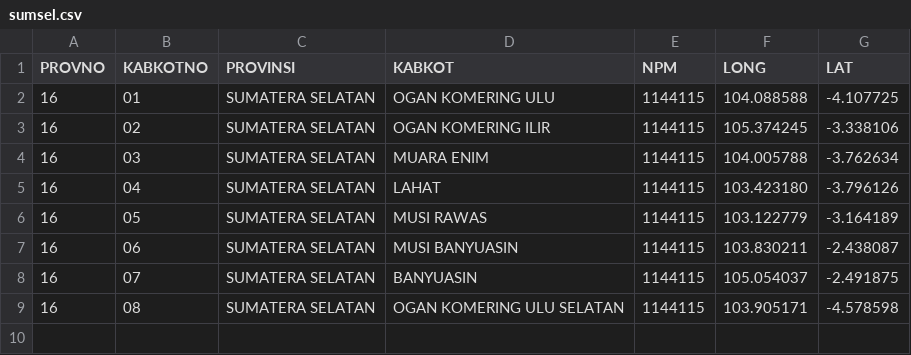
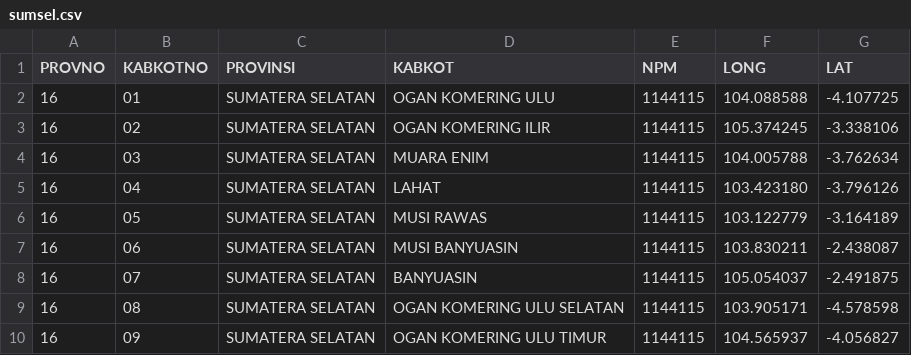
Before and after one commit to peuyeum/peuyeum, a CSV file: docs/sumsel.csv, drawn as a sheet.

Commit message:
16,09,SUMATERA SELATAN,OGAN KOMERING ULU TIMUR

```diff
--- a/docs/sumsel.csv
+++ b/docs/sumsel.csv
@@ -9 +9,2 @@ PROVNO,KABKOTNO,PROVINSI,KABKOT,NPM,LONG,LAT
 16,08,SUMATERA SELATAN,OGAN KOMERING ULU SELATAN,1144115,103.905171, -4.578598
+16,09,SUMATERA SELATAN,OGAN KOMERING ULU TIMUR,1144115,104.565937, -4.056827
```
Also changed, not shown: 1 other file.
